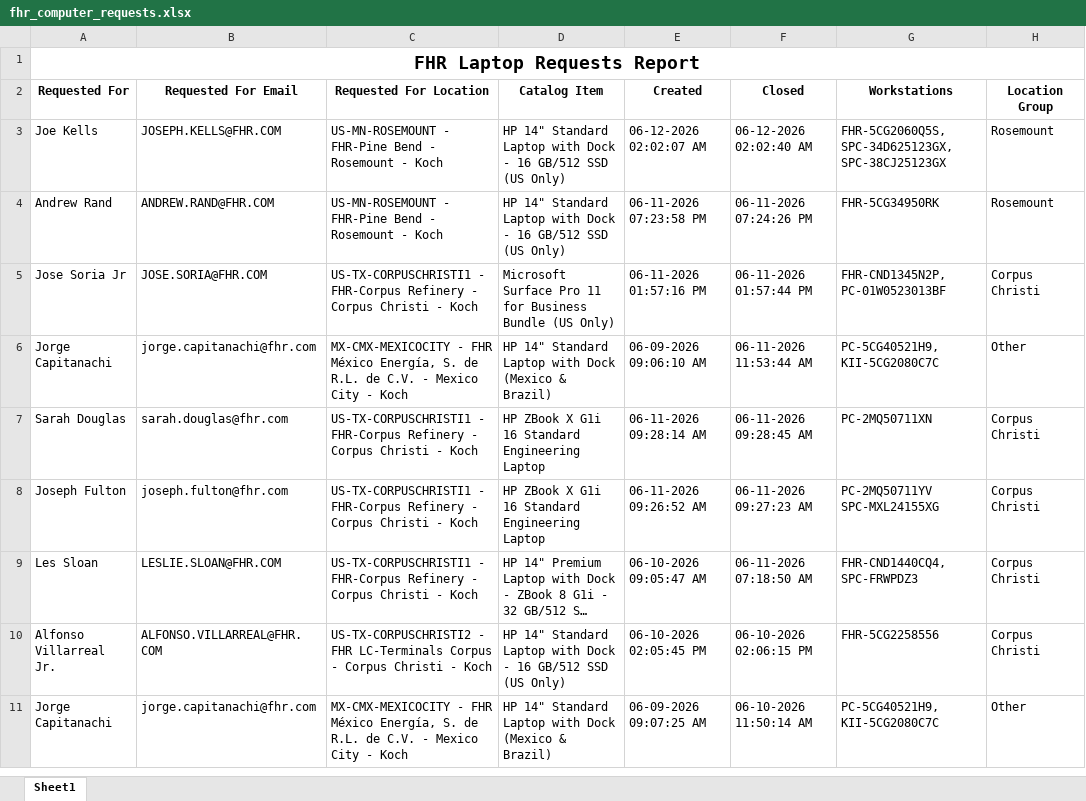
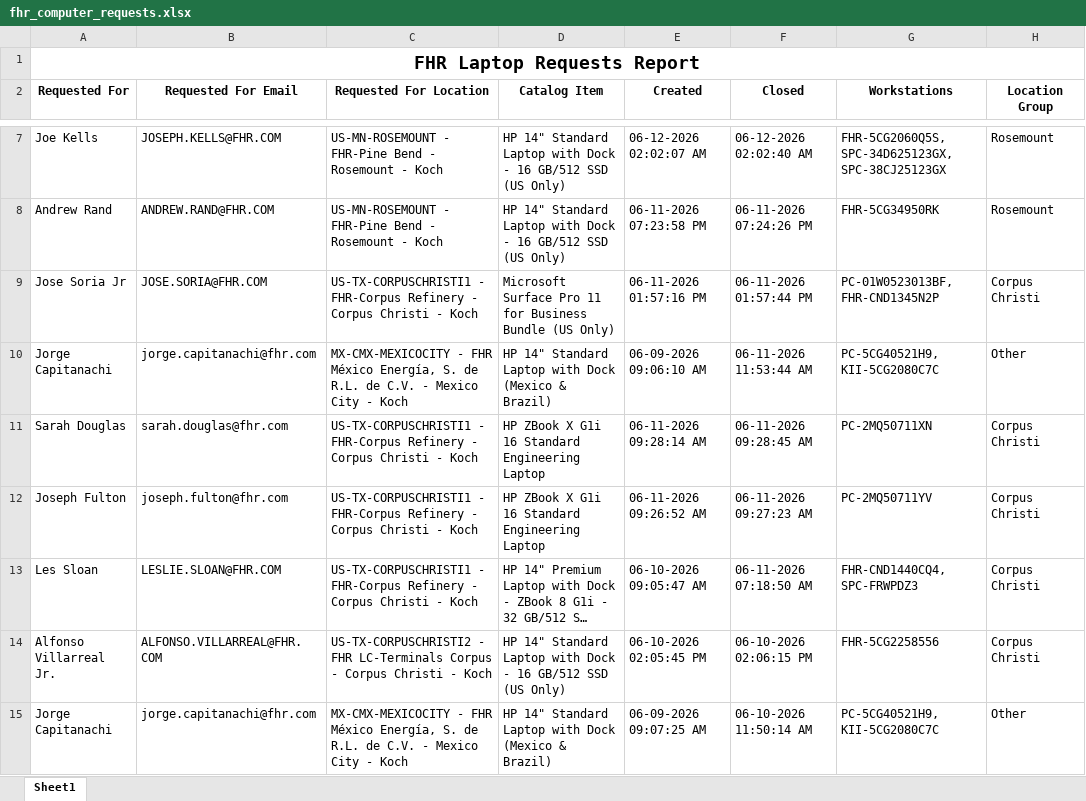
Before and after one commit to ellis-massey-FHR/fhr-device-audit, an Excel workbook: output/fhr_computer_requests.xlsx, sheet Sheet1, drawn as a sheet; only a part is shown, gaps mark what is left out; long unchanged cells end in …; values as stored, in another font and other column widths than the file's, no borders; charts and pictures not drawn; addresses are those after the commit; the diff covers the shown part only; the diff names each change by its address in the sheet, - before the commit and + after, or states it on an @@ line.

```diff
--- a/output/fhr_computer_requests.xlsx (sheet Sheet1)
+++ b/output/fhr_computer_requests.xlsx (sheet Sheet1)
-G9 (Workstations): FHR-CND1345N2P, PC-01W0523013BF
+G9 (Workstations): PC-01W0523013BF, FHR-CND1345N2P
-G12 (Workstations): PC-2MQ50711YV SPC-MXL24155XG
+G12 (Workstations): PC-2MQ50711YV
```
Also changed, not shown: 4 added rows, 4 removed rows and 13 edited cells elsewhere in this sheet, charts or pictures.
